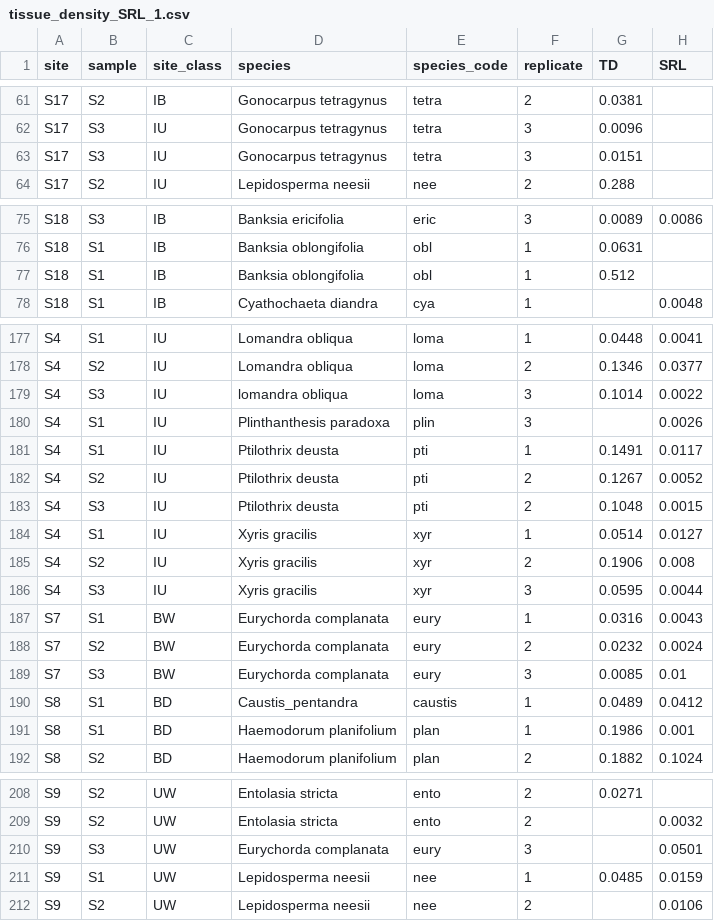
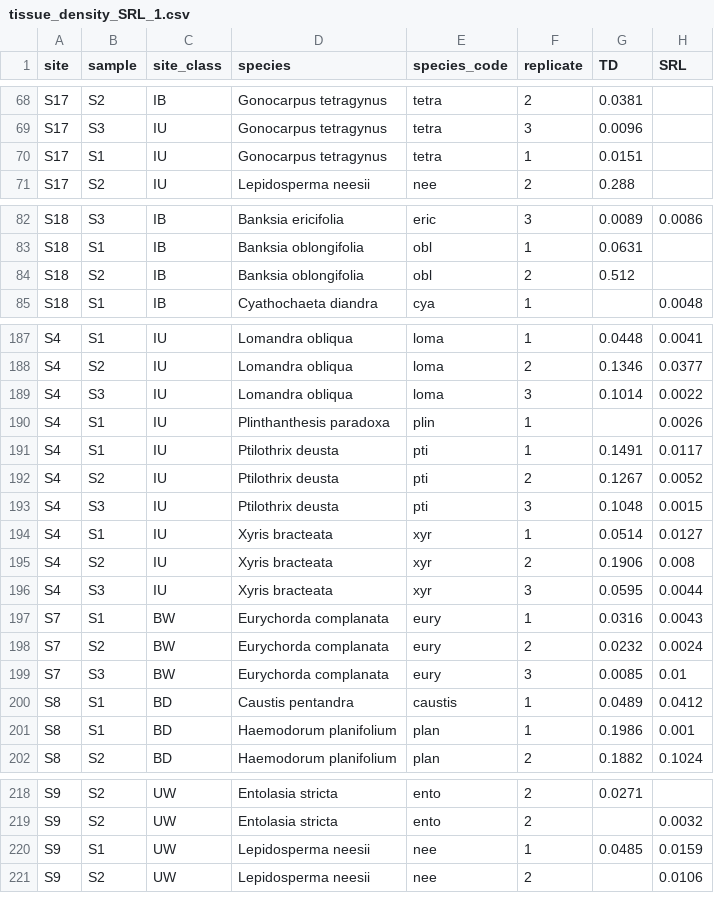
Before and after one commit to cornwell-lab-unsw/jibbon_root_traits, a CSV file: data/tissue_density_SRL_1.csv, drawn as a sheet; only a part is shown, gaps mark what is left out; the diff covers the shown part only.

```diff
--- a/data/tissue_density_SRL_1.csv
+++ b/data/tissue_density_SRL_1.csv
@@ -62,3 +69,3 @@ S17,S2,IB,Gonocarpus tetragynus,tetra,2,0.0381,
 S17,S3,IU,Gonocarpus tetragynus,tetra,3,0.0096,
-S17,S3,IU,Gonocarpus tetragynus,tetra,3,0.0151,
+S17,S1,IU,Gonocarpus tetragynus,tetra,1,0.0151,
 S17,S2,IU,Lepidosperma neesii,nee,2,0.288,
@@ -76,3 +83,3 @@ S18,S3,IB,Banksia ericifolia,eric,3,0.0089,0.0086
 S18,S1,IB,Banksia oblongifolia,obl,1,0.0631,
-S18,S1,IB,Banksia oblongifolia,obl,1,0.512,
+S18,S2,IB,Banksia oblongifolia,obl,2,0.512,
 S18,S1,IB,Cyathochaeta diandra,cya,1,,0.0048
@@ -178,10 +188,10 @@ S4,S1,IU,Lomandra obliqua,loma,1,0.0448,0.0041
 S4,S2,IU,Lomandra obliqua,loma,2,0.1346,0.0377
-S4,S3,IU,lomandra obliqua,loma,3,0.1014,0.0022
-S4,S1,IU,Plinthanthesis paradoxa,plin,3,,0.0026
+S4,S3,IU,Lomandra obliqua,loma,3,0.1014,0.0022
+S4,S1,IU,Plinthanthesis paradoxa,plin,1,,0.0026
 S4,S1,IU,Ptilothrix deusta,pti,1,0.1491,0.0117
 S4,S2,IU,Ptilothrix deusta,pti,2,0.1267,0.0052
-S4,S3,IU,Ptilothrix deusta,pti,2,0.1048,0.0015
-S4,S1,IU,Xyris gracilis,xyr,1,0.0514,0.0127
-S4,S2,IU,Xyris gracilis,xyr,2,0.1906,0.008
-S4,S3,IU,Xyris gracilis,xyr,3,0.0595,0.0044
+S4,S3,IU,Ptilothrix deusta,pti,3,0.1048,0.0015
+S4,S1,IU,Xyris bracteata,xyr,1,0.0514,0.0127
+S4,S2,IU,Xyris bracteata,xyr,2,0.1906,0.008
+S4,S3,IU,Xyris bracteata,xyr,3,0.0595,0.0044
 S7,S1,BW,Eurychorda complanata,eury,1,0.0316,0.0043
@@ -189,3 +199,3 @@ S7,S2,BW,Eurychorda complanata,eury,2,0.0232,0.0024
 S7,S3,BW,Eurychorda complanata,eury,3,0.0085,0.01
-S8,S1,BD,Caustis_pentandra,caustis,1,0.0489,0.0412
+S8,S1,BD,Caustis pentandra,caustis,1,0.0489,0.0412
 S8,S1,BD,Haemodorum planifolium,plan,1,0.1986,0.001
@@ -209,3 +219,2 @@ S9,S2,UW,Entolasia stricta,ento,2,0.0271,
 S9,S2,UW,Entolasia stricta,ento,2,,0.0032
-S9,S3,UW,Eurychorda complanata,eury,3,,0.0501
 S9,S1,UW,Lepidosperma neesii,nee,1,0.0485,0.0159
```
Also changed, not shown: 1 added row, 3 removed rows, 11 moved rows and 6 edited cells elsewhere in this file, data/air_porosity_complete.csv, data/branching_intensity_srl_lenght_complete.csv, 2 other files.
